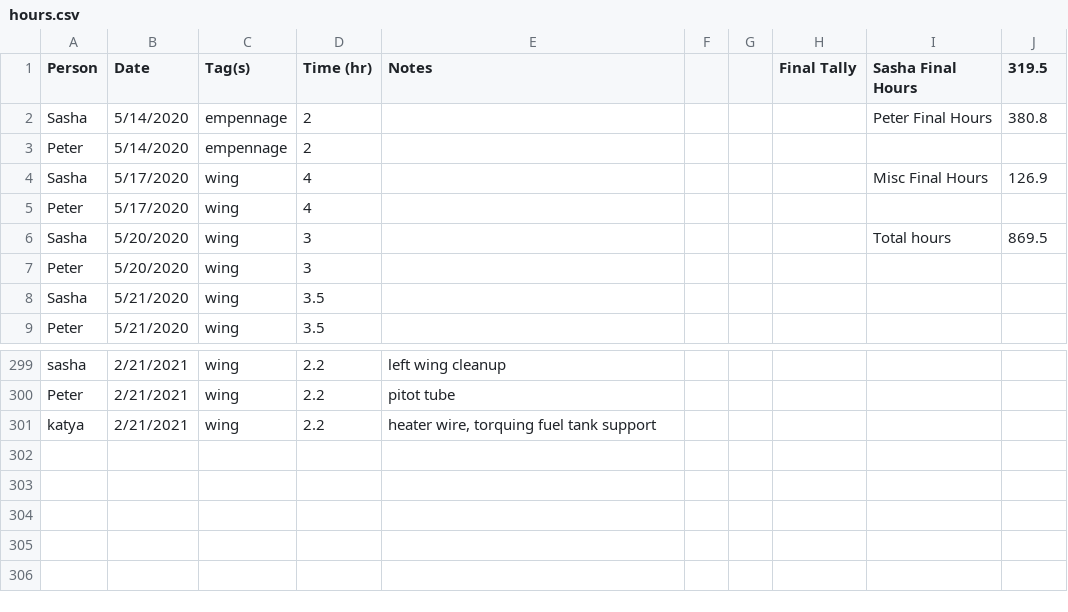
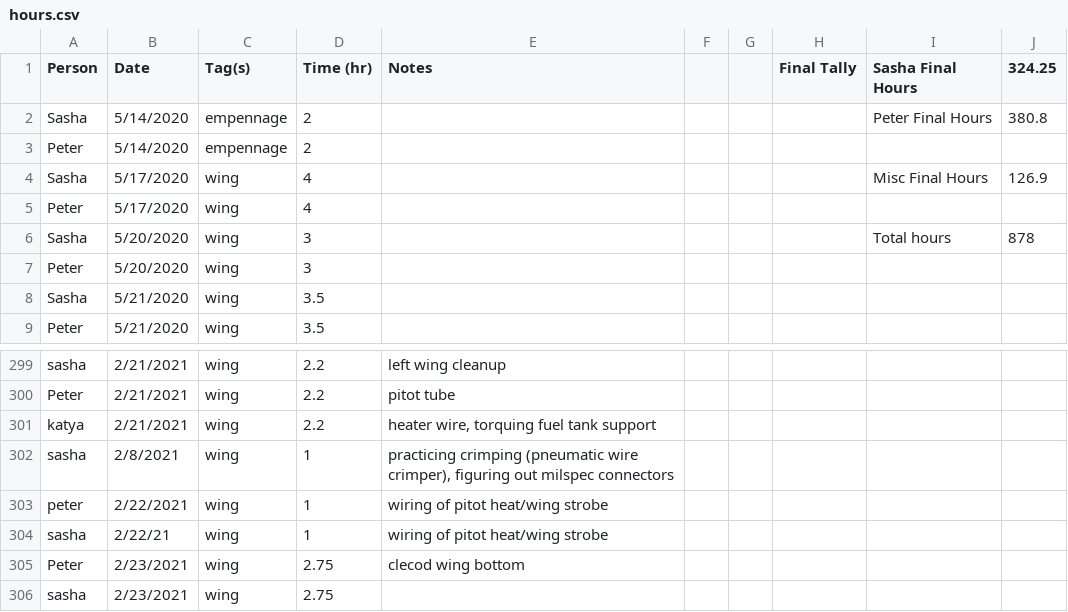
Before and after one commit to pzhokhov/pzhokhov.github.io, a CSV file: data/hours.csv, drawn as a sheet; only a part is shown, gaps mark what is left out.

```diff
--- a/data/hours.csv
+++ b/data/hours.csv
@@ -1,2 +1,2 @@
-Person,Date,Tag(s),Time (hr),Notes,,,Final Tally,Sasha Final Hours,319.5
+Person,Date,Tag(s),Time (hr),Notes,,,Final Tally,Sasha Final Hours,324.25
 Sasha,5/14/2020,empennage,2,,,,,Peter Final Hours,380.8
@@ -5,3 +5,3 @@ Sasha,5/17/2020,wing,4,,,,,Misc Final Hours,126.9
 Peter,5/17/2020,wing,4,,,,,,
-Sasha,5/20/2020,wing,3,,,,,Total hours,869.5
+Sasha,5/20/2020,wing,3,,,,,Total hours,878
 Peter,5/20/2020,wing,3,,,,,,
@@ -302 +302,6 @@ Peter,2/21/2021,wing,2.2,pitot tube,,,,,
 katya,2/21/2021,wing,2.2,"heater wire, torquing fuel tank support",,,,,
+sasha,2/8/2021,wing,1,"practicing crimping (pneumatic wire crimper), figuring out milspec connectors",,,,,
+peter,2/22/2021,wing,1,wiring of pitot heat/wing strobe,,,,,
+sasha,2/22/21,wing,1,wiring of pitot heat/wing strobe,,,,,
+Peter,2/23/2021,wing,2.75,clecod wing bottom ,,,,,
+sasha,2/23/2021,wing,2.75,,,,,,
```
Also changed, not shown: 1 other file.
